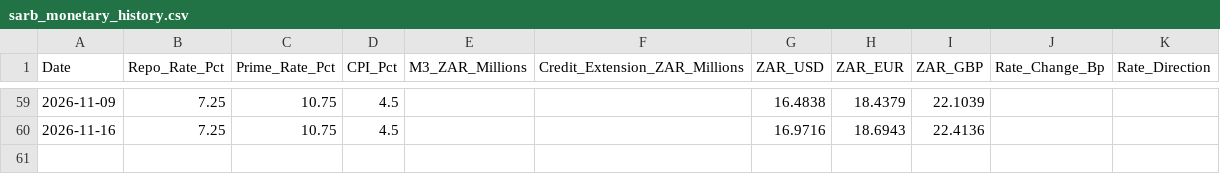
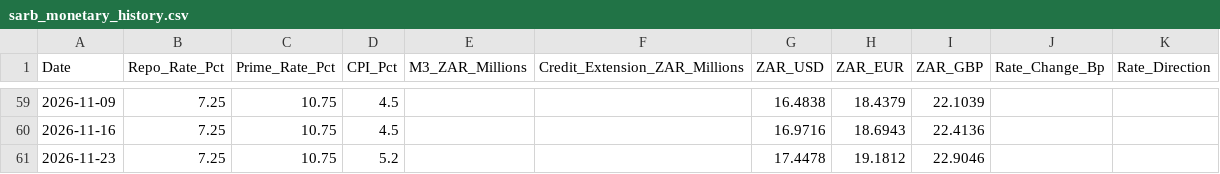
Before and after one commit to GeneralGunfire/Meridian, a CSV file: data/economy/sarb_monetary/sarb_monetary_history.csv, drawn as a sheet; only a part is shown, gaps mark what is left out; the diff names each change by its address in the sheet, - before the commit and + after, or states it on an @@ line.

```diff
--- a/data/economy/sarb_monetary/sarb_monetary_history.csv
+++ b/data/economy/sarb_monetary/sarb_monetary_history.csv
+row 61: 2026-11-23 | 7.25 | 10.75 | 5.2 |  |  | 17.4478 | 19.1812 | 22.9046
```
Also changed, not shown: 2 other files.
